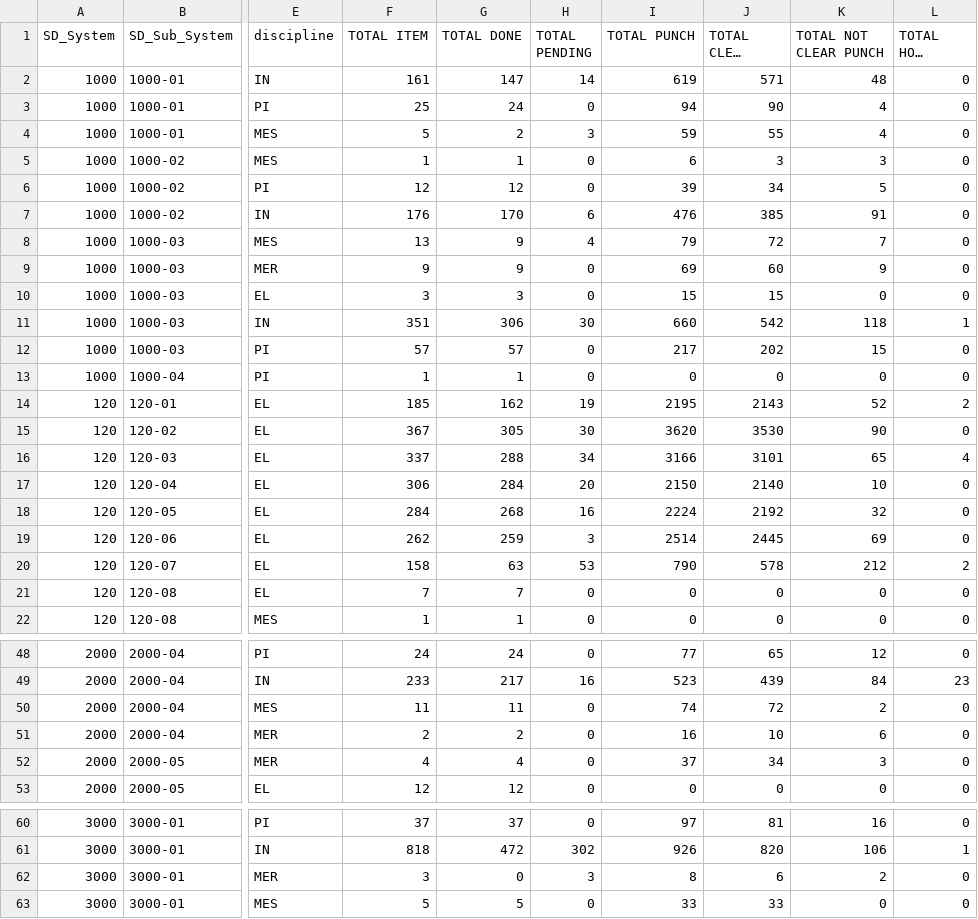
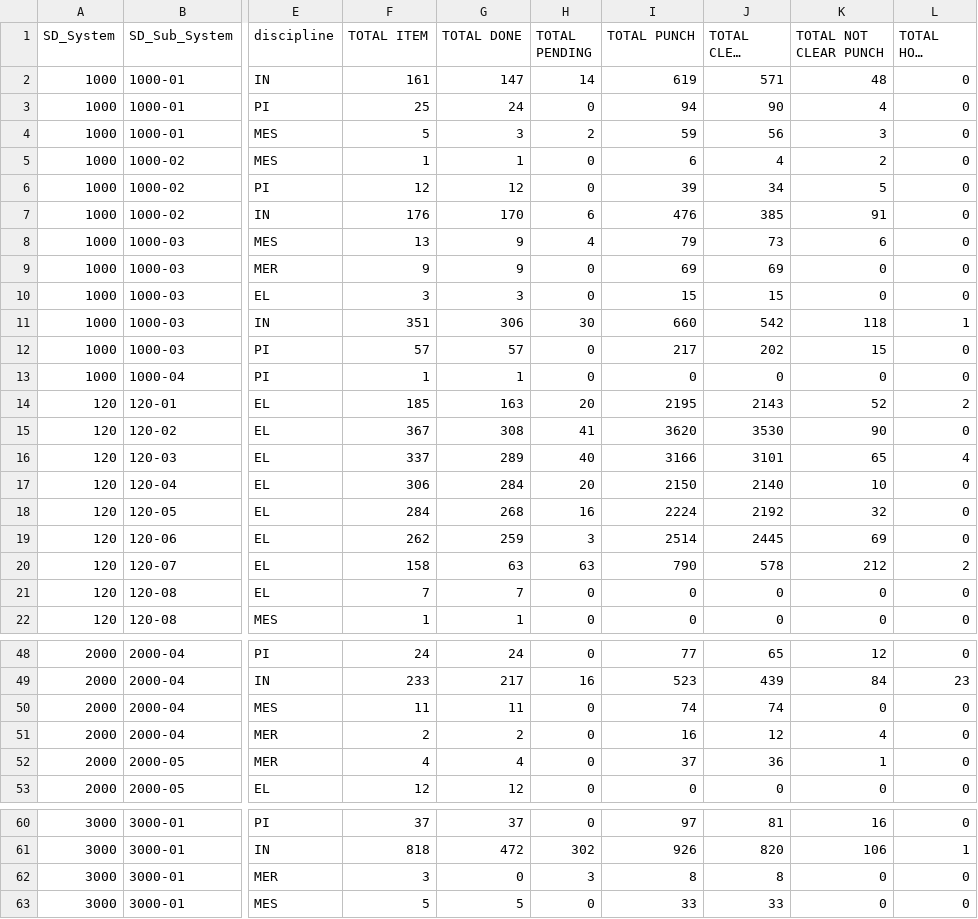
Before and after one commit to akarimvand/SAPRA2, a CSV file: dbcsv/DATA.CSV, drawn as a sheet; only a part is shown, gaps mark what is left out; long unchanged cells end in …; the diff covers the shown part only; the diff names each change by its address in the sheet, - before the commit and + after, or states it on an @@ line.

Commit message:
Upload DATA.CSV by V.Salehipour on SMP-QC-D01647 at 2026-06-10 15:06:22

```diff
--- a/dbcsv/DATA.CSV
+++ b/dbcsv/DATA.CSV
-G4 (TOTAL DONE): 2
+G4 (TOTAL DONE): 3
-H4 (TOTAL PENDING): 3
+H4 (TOTAL PENDING): 2
-J4 (TOTAL CLEAR PUNCH): 55
+J4 (TOTAL CLEAR PUNCH): 56
-K4 (TOTAL NOT CLEAR PUNCH): 4
+K4 (TOTAL NOT CLEAR PUNCH): 3
-J5 (TOTAL CLEAR PUNCH): 3
+J5 (TOTAL CLEAR PUNCH): 4
-K5 (TOTAL NOT CLEAR PUNCH): 3
+K5 (TOTAL NOT CLEAR PUNCH): 2
-J8 (TOTAL CLEAR PUNCH): 72
+J8 (TOTAL CLEAR PUNCH): 73
-K8 (TOTAL NOT CLEAR PUNCH): 7
+K8 (TOTAL NOT CLEAR PUNCH): 6
-J9 (TOTAL CLEAR PUNCH): 60
+J9 (TOTAL CLEAR PUNCH): 69
-K9 (TOTAL NOT CLEAR PUNCH): 9
+K9 (TOTAL NOT CLEAR PUNCH): 0
-G14 (TOTAL DONE): 162
+G14 (TOTAL DONE): 163
-H14 (TOTAL PENDING): 19
+H14 (TOTAL PENDING): 20
-G15 (TOTAL DONE): 305
+G15 (TOTAL DONE): 308
-H15 (TOTAL PENDING): 30
+H15 (TOTAL PENDING): 41
-G16 (TOTAL DONE): 288
+G16 (TOTAL DONE): 289
-H16 (TOTAL PENDING): 34
+H16 (TOTAL PENDING): 40
-H20 (TOTAL PENDING): 53
+H20 (TOTAL PENDING): 63
-J50 (TOTAL CLEAR PUNCH): 72
+J50 (TOTAL CLEAR PUNCH): 74
-K50 (TOTAL NOT CLEAR PUNCH): 2
+K50 (TOTAL NOT CLEAR PUNCH): 0
-J51 (TOTAL CLEAR PUNCH): 10
+J51 (TOTAL CLEAR PUNCH): 12
-K51 (TOTAL NOT CLEAR PUNCH): 6
+K51 (TOTAL NOT CLEAR PUNCH): 4
-J52 (TOTAL CLEAR PUNCH): 34
+J52 (TOTAL CLEAR PUNCH): 36
-K52 (TOTAL NOT CLEAR PUNCH): 3
+K52 (TOTAL NOT CLEAR PUNCH): 1
-J62 (TOTAL CLEAR PUNCH): 6
+J62 (TOTAL CLEAR PUNCH): 8
-K62 (TOTAL NOT CLEAR PUNCH): 2
+K62 (TOTAL NOT CLEAR PUNCH): 0
```
Also changed, not shown: 38 edited cells elsewhere in this file.
